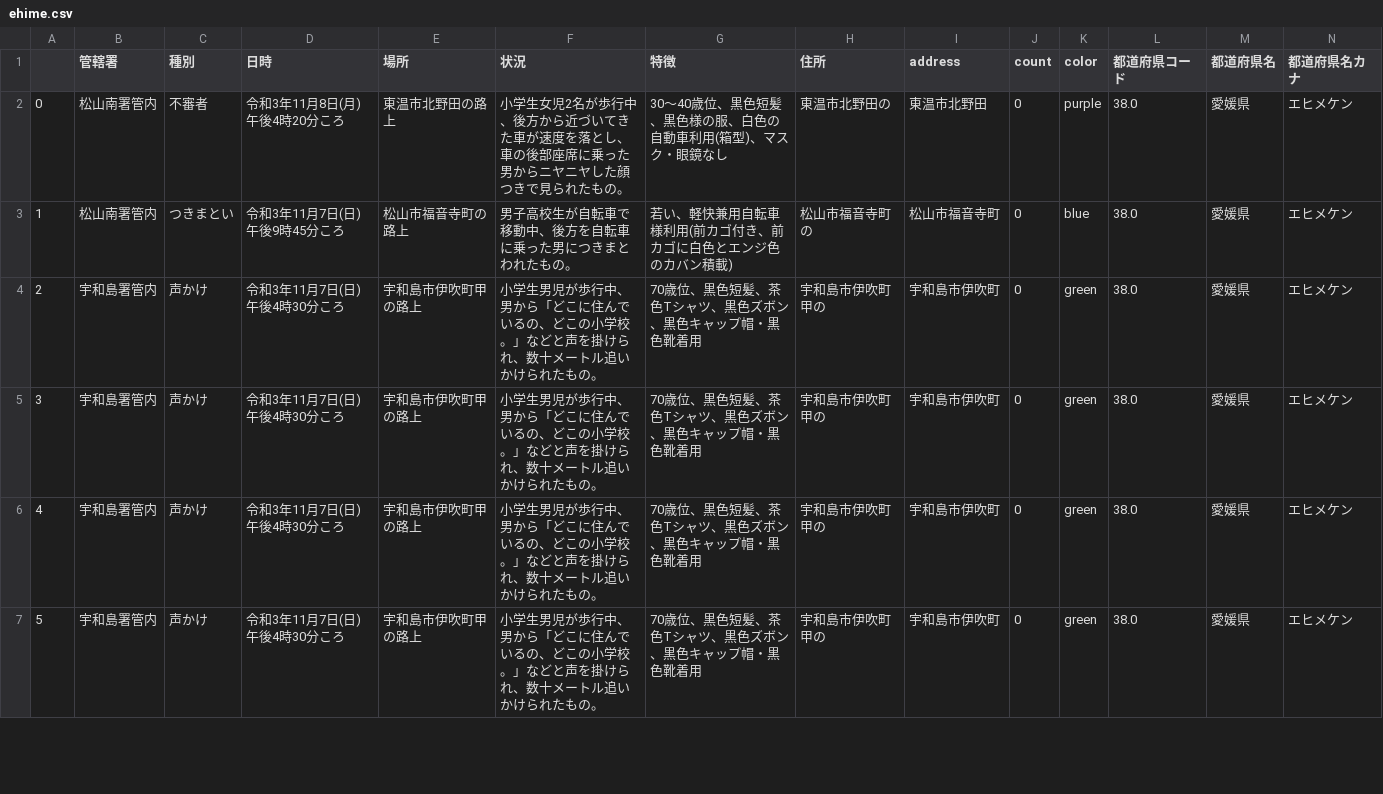
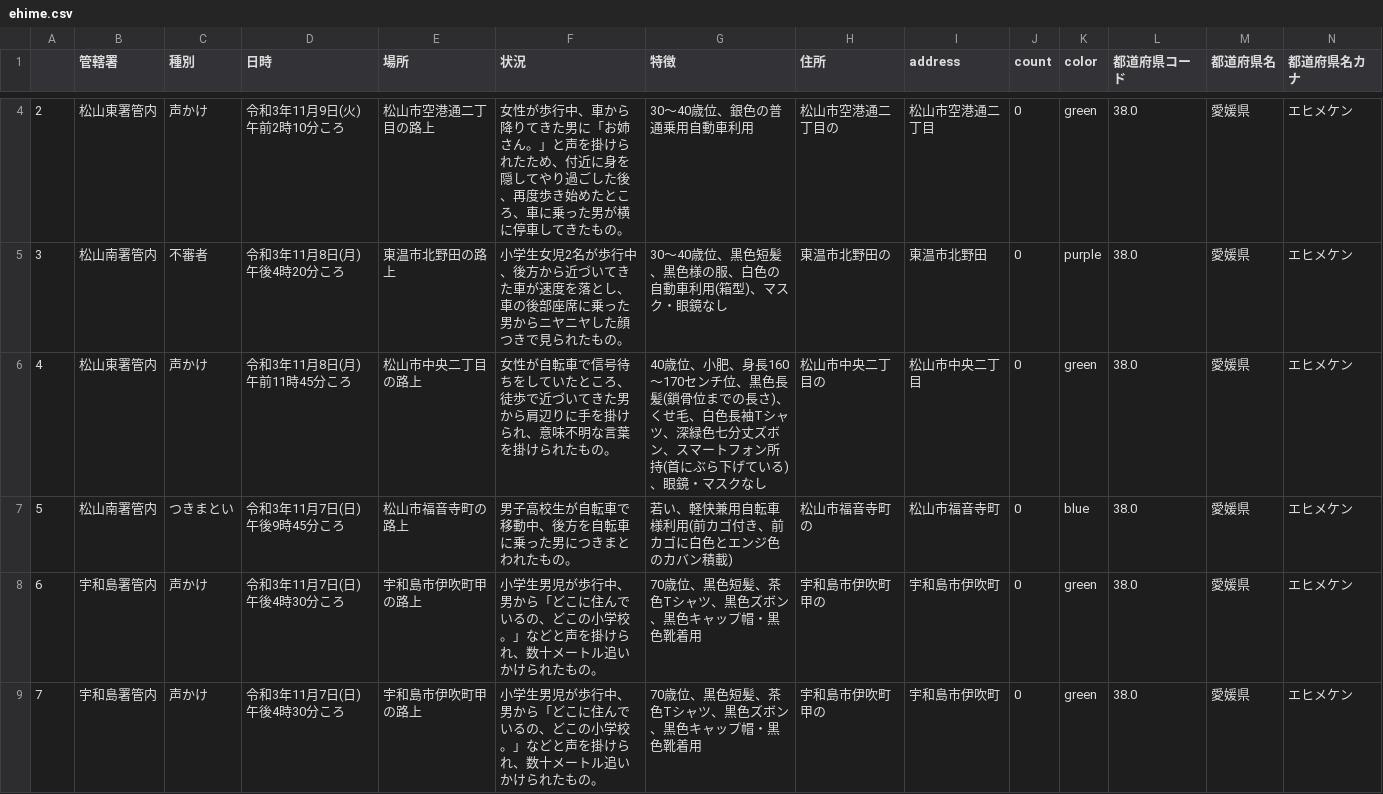
Before and after one commit to imabari/fushinsha_map, a CSV file: ehime.csv, drawn as a sheet; only a part is shown, gaps mark what is left out; the shorter side is filled out with more unchanged rows; addresses are those after the commit; rows hold the shown columns only; the diff covers the shown part only; the diff names each change by its address in the sheet, - before the commit and + after, or states it on an @@ line.

```diff
--- a/ehime.csv
+++ b/ehime.csv
+row 4: 2 | 松山東署管内 | 声かけ | 令和3年11月9日(火)午前2時10分ころ | 松山市空港通二丁目の路上 | 女性が歩行中、車から降りてきた男に「お姉さん。」と声を掛けられたため、付近に身を隠してやり過ごした後、再度歩き始めたところ、車に乗った男が横に停車してきたもの。 | 30〜40歳位、銀色の普通乗用自動車利用 | 松山市空港通二丁目の | 松山市空港通二丁目 | 0 | green | 38.0 | 愛媛県 | エヒメケン
@@ column A renumbered from row 5 down @@
+row 6: 4 | 松山東署管内 | 声かけ | 令和3年11月8日(月)午前11時45分ころ | 松山市中央二丁目の路上 | 女性が自転車で信号待ちをしていたところ、徒歩で近づいてきた男から肩辺りに手を掛けられ、意味不明な言葉を掛けられたもの。 | 40歳位、小肥、身長160〜170センチ位、黒色長髪(鎖骨位までの長さ)、くせ毛、白色長袖Tシャツ、深緑色七分丈ズボン、スマートフォン所持(首にぶら下げている)、眼鏡・マスクなし | 松山市中央二丁目の | 松山市中央二丁目 | 0 | green | 38.0 | 愛媛県 | エヒメケン
```
Also changed, not shown: 2 added rows and 1 edited cell elsewhere in this file, nan.csv, 1 other file.
